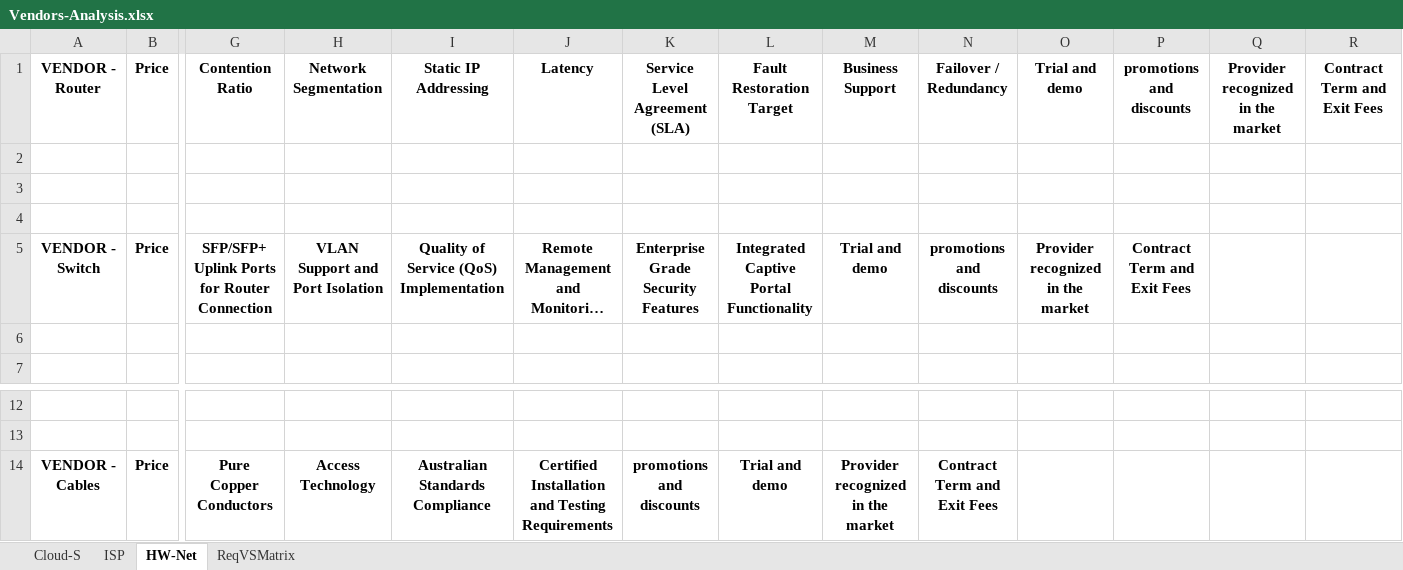
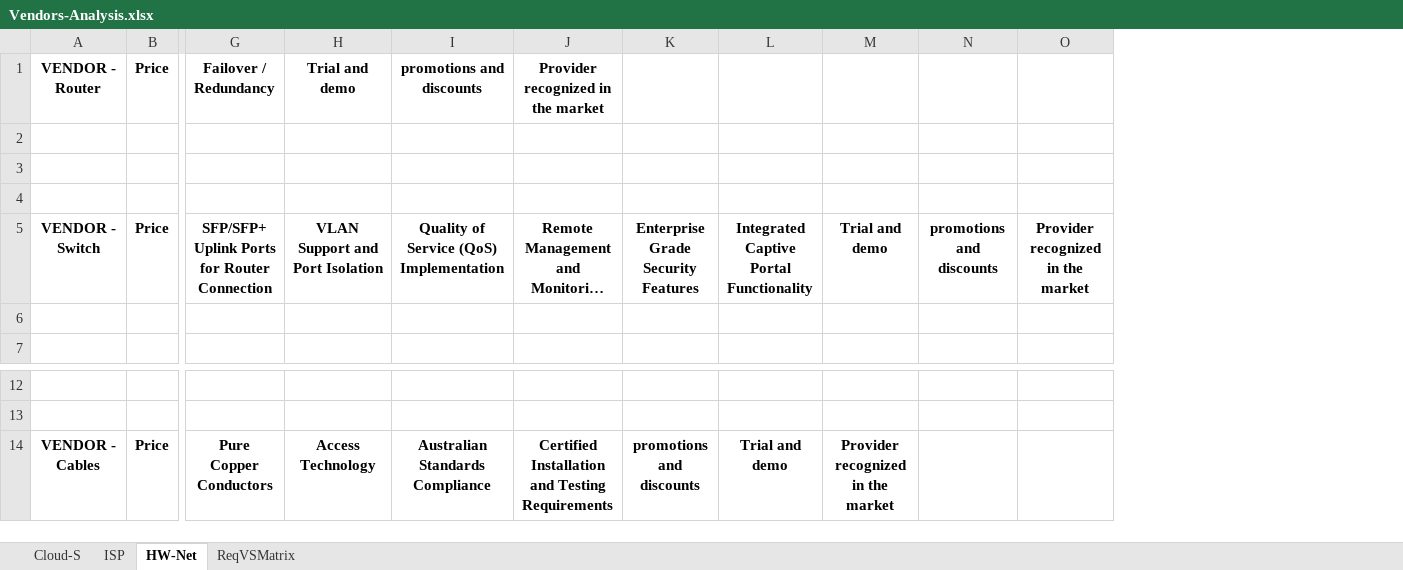
Before and after one commit to Advanced-Diploma-of-IT-Tel-Network-Eng/Assessments, an Excel workbook: TERM4/T4B1-ICTICT522-Evaluate_vendor_products_and_equipment/2-assessments/Vendors-Analysis.xlsx, sheet HW-Net, drawn as a sheet; only a part is shown, gaps mark what is left out; long unchanged cells end in …; values as stored, in another font and other column widths than the file's, no borders; removed rows and columns are numbered as before the commit, all else as after; rows hold the shown columns only; the diff names each change by its address in the sheet, - before the commit and + after, or states it on an @@ line.

```diff
--- a/TERM4/T4B1-ICTICT522-Evaluate_vendor_products_and_equipment/2-assessments/Vendors-Analysis.xlsx (sheet HW-Net)
+++ b/TERM4/T4B1-ICTICT522-Evaluate_vendor_products_and_equipment/2-assessments/Vendors-Analysis.xlsx (sheet HW-Net)
-column O, row 5: Provider recognized in the market
-column P, row 5: Contract Term and Exit Fees
-column R, empty
-row 1: VENDOR - Router | Price | Contention Ratio | Network Segmentation | Static IP Addressing | Latency | Service Level Agreement (SLA) | Fault Restoration Target | Business Support | Failover / Redundancy | Trial and demo | promotions and discounts | Provider recognized in the market | Contract Term and Exit Fees
+row 1: VENDOR - Router | Price | Failover / Redundancy | Trial and demo | promotions and discounts | Provider recognized in the market
-O5: (empty)
+O5: Provider recognized in the market
-N14: Contract Term and Exit Fees
+N14: (empty)
```
Also changed, not shown: sheet ISP.
